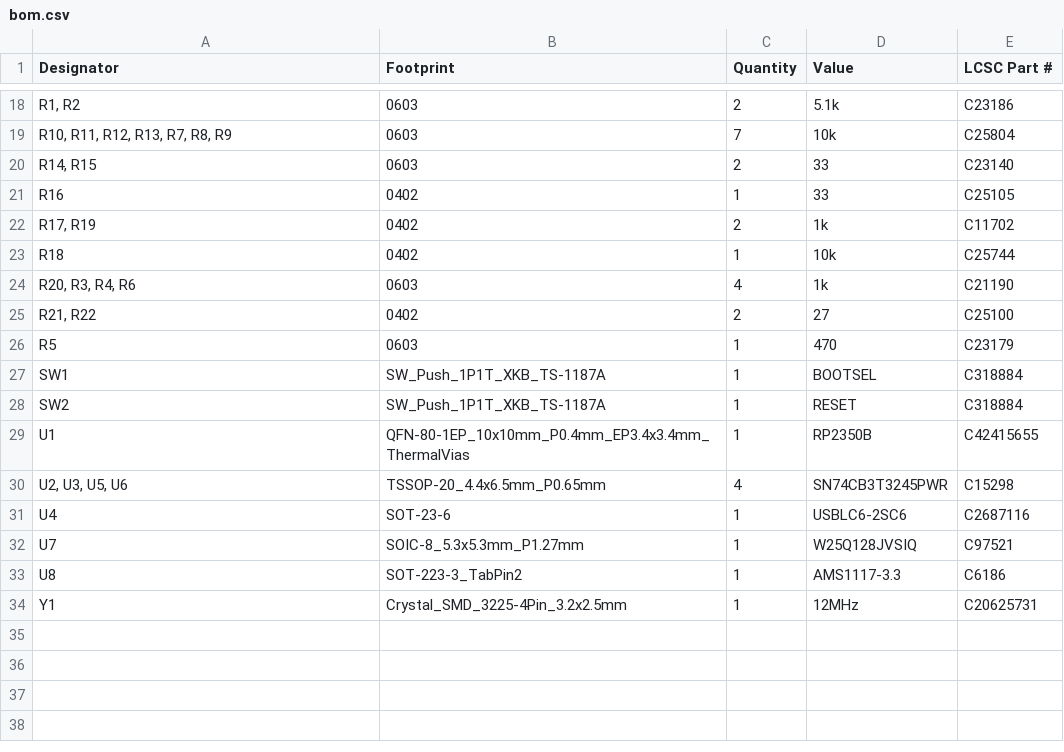
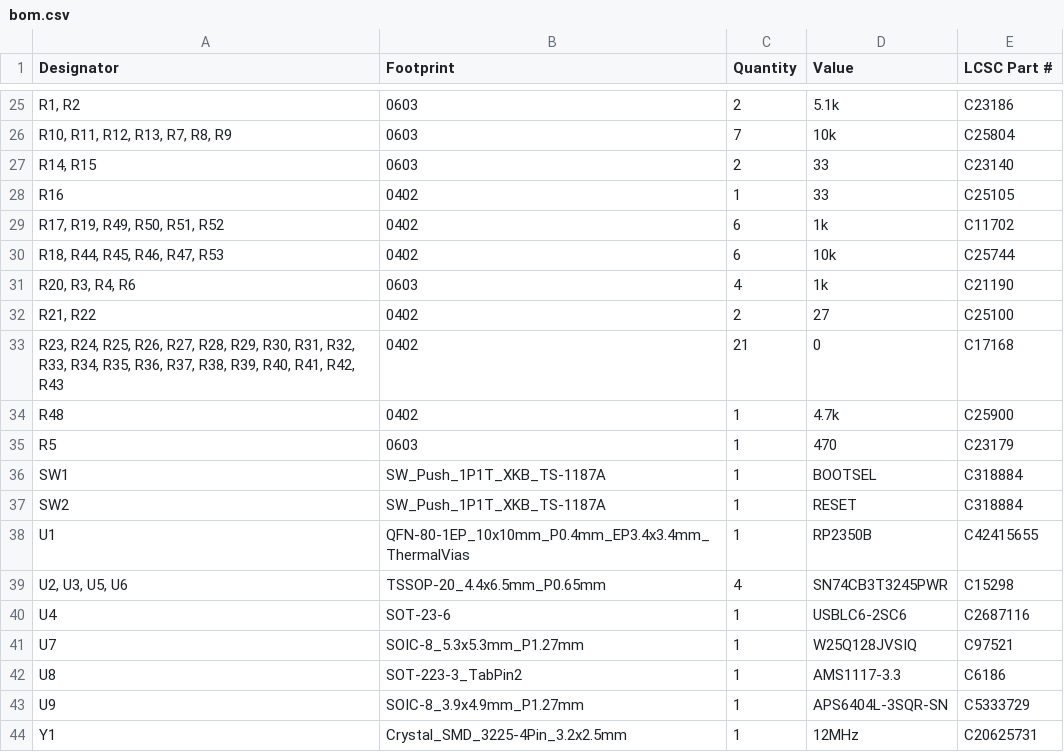
Before and after one commit to MaverickUK/HDDSynthPro, a CSV file: hardware/production/bom.csv, drawn as a sheet; only a part is shown, gaps mark what is left out; addresses are those after the commit; the diff covers the shown part only; the diff names each change by its address in the sheet, - before the commit and + after, or states it on an @@ line.

```diff
--- a/hardware/production/bom.csv
+++ b/hardware/production/bom.csv
-A29 (Designator): R17, R19
+A29 (Designator): R17, R19, R49, R50, R51, R52
-C29 (Quantity): 2
+C29 (Quantity): 6
-A30 (Designator): R18
+A30 (Designator): R18, R44, R45, R46, R47, R53
-C30 (Quantity): 1
+C30 (Quantity): 6
+row 33: R23, R24, R25, R26, R27, R28, R29, R30, R31, R32, R33, R34, R35, R36, R37, R38, R39, R40, R41, R42, R43 | 0402 | 21 | 0 | C17168
+row 34: R48 | 0402 | 1 | 4.7k | C25900
+row 43: U9 | SOIC-8_3.9x4.9mm_P1.27mm | 1 | APS6404L-3SQR-SN | C5333729
```
Also changed, not shown: 7 added rows and 8 edited cells elsewhere in this file, hardware/production/designators.csv, hardware/production/positions.csv, 13 other files.
